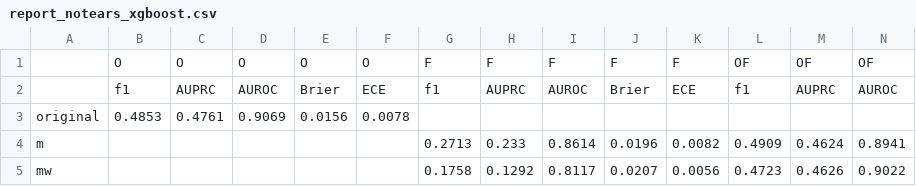
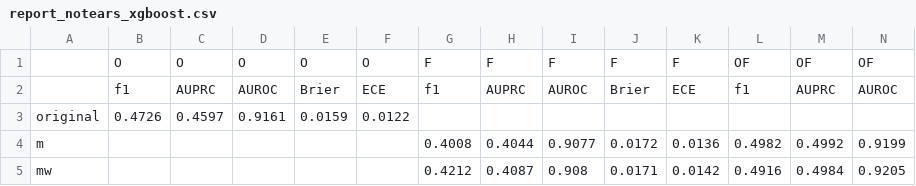
Before and after one commit to sosomeet/Bank_Failure_Prediction_2, a CSV file: report_notears_xgboost.csv, drawn as a sheet; only a part is shown; removed rows and columns are numbered as before the commit, all else as after; rows hold the shown columns only; the diff names each change by its address in the sheet, - before the commit and + after, or states it on an @@ line.

```diff
--- a/report_notears_xgboost.csv
+++ b/report_notears_xgboost.csv
-row 3: original | 0.4853 | 0.4761 | 0.9069 | 0.0156 | 0.0078
-row 4: m |  |  |  |  |  | 0.2713 | 0.233 | 0.8614 | 0.0196 | 0.0082 | 0.4909 | 0.4624 | 0.8941
-row 5: mw |  |  |  |  |  | 0.1758 | 0.1292 | 0.8117 | 0.0207 | 0.0056 | 0.4723 | 0.4626 | 0.9022
+row 3: original | 0.4726 | 0.4597 | 0.9161 | 0.0159 | 0.0122
+row 4: m |  |  |  |  |  | 0.4008 | 0.4044 | 0.9077 | 0.0172 | 0.0136 | 0.4982 | 0.4992 | 0.9199
+row 5: mw |  |  |  |  |  | 0.4212 | 0.4087 | 0.908 | 0.0171 | 0.0142 | 0.4916 | 0.4984 | 0.9205
```
Also changed, not shown: report_notears_ffmlp.csv, report_notears_lightgbm.csv, 12 other files.
